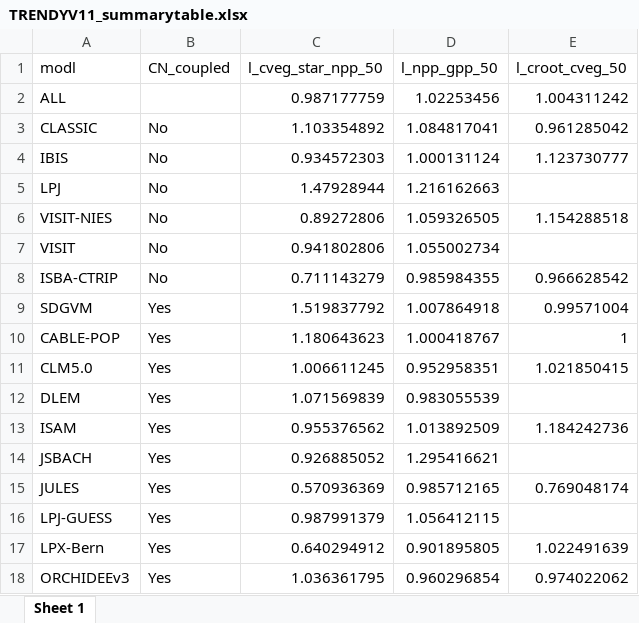
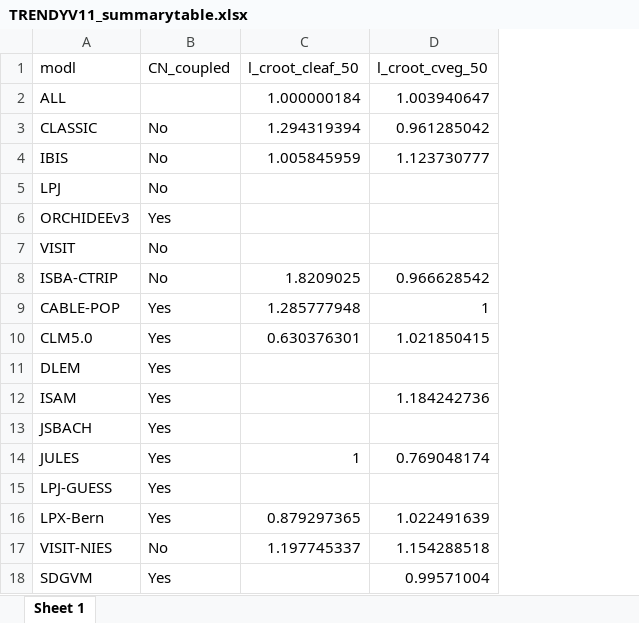
Before and after one commit to stineb/dgvmlin, an Excel workbook: fig/TRENDYV11_summarytable.xlsx, sheet Sheet 1, drawn as a sheet; values as stored, in another font and other column widths than the file's, no borders; removed rows and columns are numbered as before the commit, all else as after; the diff names each change by its address in the sheet, - before the commit and + after, or states it on an @@ line.

```diff
--- a/fig/TRENDYV11_summarytable.xlsx (sheet Sheet 1)
+++ b/fig/TRENDYV11_summarytable.xlsx (sheet Sheet 1)
-column C (l_cveg_star_npp_50), rows 2-5: 0.987177759 | 1.103354892 | 0.934572303 | 1.47928944; rows 7-8: 0.941802806 | 0.711143279; rows 10-17: 1.180643623 | 1.006611245 | 1.071569839 | 0.955376562 | 0.926885052 | 0.570936369 | 0.987991379 | 0.640294912
-column D (l_npp_gpp_50), rows 2-5: 1.02253456 | 1.084817041 | 1.000131124 | 1.216162663; rows 7-8: 1.055002734 | 0.985984355; rows 10-17: 1.000418767 | 0.952958351 | 0.983055539 | 1.013892509 | 1.295416621 | 0.985712165 | 1.056412115 | 0.901895805
+column C (l_croot_cleaf_50), rows 2-4: 1.000000184 | 1.294319394 | 1.005845959; rows 8-16: 1.8209025 | 1.285777948 | 0.630376301 |  |  |  | 1 |  | 0.879297365
-D2 (l_croot_cveg_50): 1.004311242
+D2 (l_croot_cveg_50): 1.003940647
+row 6: ORCHIDEEv3 | Yes
-row 18: ORCHIDEEv3 | Yes | 1.036361795 | 0.960296854 | 0.974022062
@@ row 6 moved to row 17: VISIT-NIES @@
@@ row 9 moved to row 18: SDGVM @@
```
Also changed, not shown: 53 other files.
